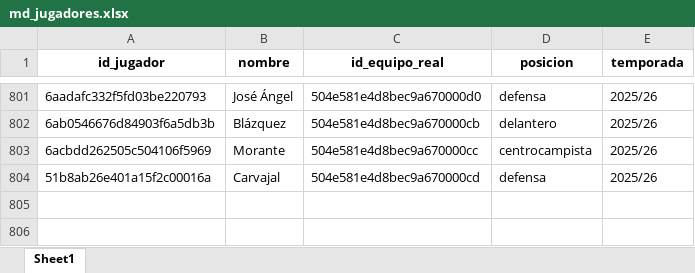
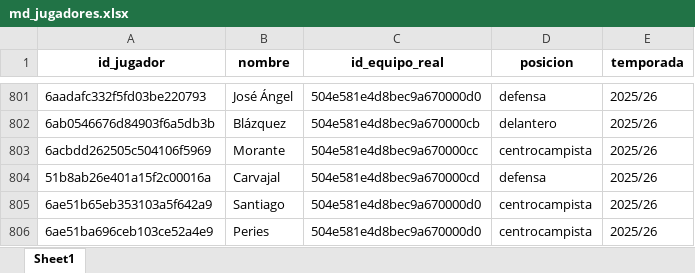
Before and after one commit to kelo71bis/FutmondoBOT, an Excel workbook: datos/maestros/md_jugadores.xlsx, sheet Sheet1, drawn as a sheet; only a part is shown, gaps mark what is left out; values as stored, in another font and other column widths than the file's, no borders; the diff covers the shown part only; the diff names each change by its address in the sheet, - before the commit and + after, or states it on an @@ line.

```diff
--- a/datos/maestros/md_jugadores.xlsx (sheet Sheet1)
+++ b/datos/maestros/md_jugadores.xlsx (sheet Sheet1)
+row 805: 6ae51b65eb353103a5f642a9 | Santiago | 504e581e4d8bec9a670000d0 | centrocampista | 2025/26
+row 806: 6ae51ba696ceb103ce52a4e9 | Peries | 504e581e4d8bec9a670000d0 | centrocampista | 2025/26
```
Also changed, not shown: 431 moved rows elsewhere in this sheet, datos/hechos/td_admin.xlsx, datos/hechos/td_puntos_jugadores_2025_26.xlsx, 6 other files.
